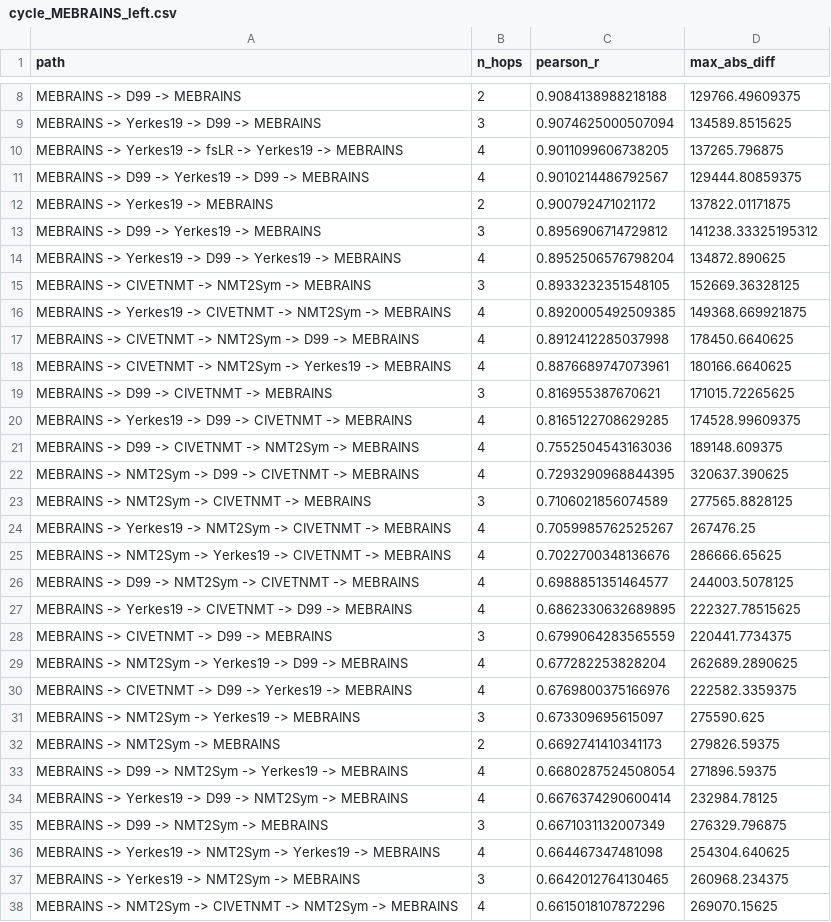
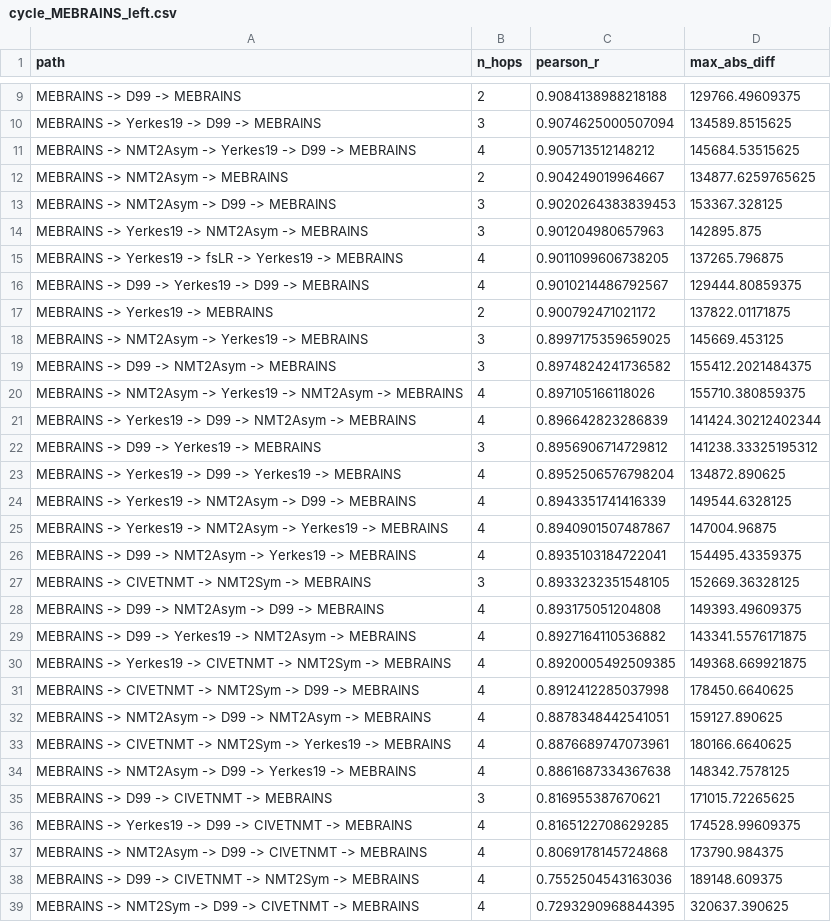
Before and after one commit to childmindresearch/neuromaps-prime, a CSV file: cycle_outputs/cycle_MEBRAINS_left.csv, drawn as a sheet; only a part is shown, gaps mark what is left out; the shorter side is filled out with more unchanged rows; the diff covers the shown part only; the diff names each change by its address in the sheet, - before the commit and + after, or states it on an @@ line.

```diff
--- a/cycle_outputs/cycle_MEBRAINS_left.csv
+++ b/cycle_outputs/cycle_MEBRAINS_left.csv
+row 11: MEBRAINS -> NMT2Asym -> Yerkes19 -> D99 -> MEBRAINS | 4 | 0.905713512148212 | 145684.53515625
+row 12: MEBRAINS -> NMT2Asym -> MEBRAINS | 2 | 0.904249019964667 | 134877.6259765625
+row 13: MEBRAINS -> NMT2Asym -> D99 -> MEBRAINS | 3 | 0.9020264383839453 | 153367.328125
+row 14: MEBRAINS -> Yerkes19 -> NMT2Asym -> MEBRAINS | 3 | 0.901204980657963 | 142895.875
+row 18: MEBRAINS -> NMT2Asym -> Yerkes19 -> MEBRAINS | 3 | 0.8997175359659025 | 145669.453125
+row 19: MEBRAINS -> D99 -> NMT2Asym -> MEBRAINS | 3 | 0.8974824241736582 | 155412.2021484375
+row 20: MEBRAINS -> NMT2Asym -> Yerkes19 -> NMT2Asym -> MEBRAINS | 4 | 0.897105166118026 | 155710.380859375
+row 21: MEBRAINS -> Yerkes19 -> D99 -> NMT2Asym -> MEBRAINS | 4 | 0.896642823286839 | 141424.30212402344
+row 24: MEBRAINS -> Yerkes19 -> NMT2Asym -> D99 -> MEBRAINS | 4 | 0.8943351741416339 | 149544.6328125
+row 25: MEBRAINS -> Yerkes19 -> NMT2Asym -> Yerkes19 -> MEBRAINS | 4 | 0.8940901507487867 | 147004.96875
+row 26: MEBRAINS -> D99 -> NMT2Asym -> Yerkes19 -> MEBRAINS | 4 | 0.8935103184722041 | 154495.43359375
+row 28: MEBRAINS -> D99 -> NMT2Asym -> D99 -> MEBRAINS | 4 | 0.893175051204808 | 149393.49609375
+row 29: MEBRAINS -> D99 -> Yerkes19 -> NMT2Asym -> MEBRAINS | 4 | 0.8927164110536882 | 143341.5576171875
+row 32: MEBRAINS -> NMT2Asym -> D99 -> NMT2Asym -> MEBRAINS | 4 | 0.8878348442541051 | 159127.890625
+row 34: MEBRAINS -> NMT2Asym -> D99 -> Yerkes19 -> MEBRAINS | 4 | 0.8861687334367638 | 148342.7578125
+row 37: MEBRAINS -> NMT2Asym -> D99 -> CIVETNMT -> MEBRAINS | 4 | 0.8069178145724868 | 173790.984375
```
Also changed, not shown: 7 added rows elsewhere in this file, cycle_outputs/cycle_D99_left.csv, cycle_outputs/cycle_D99_right.csv, 29 other files.
